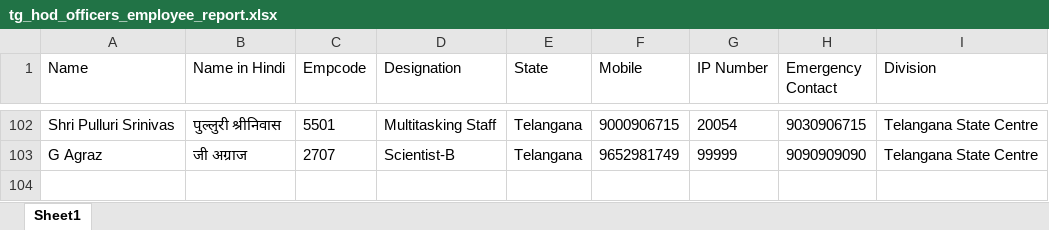
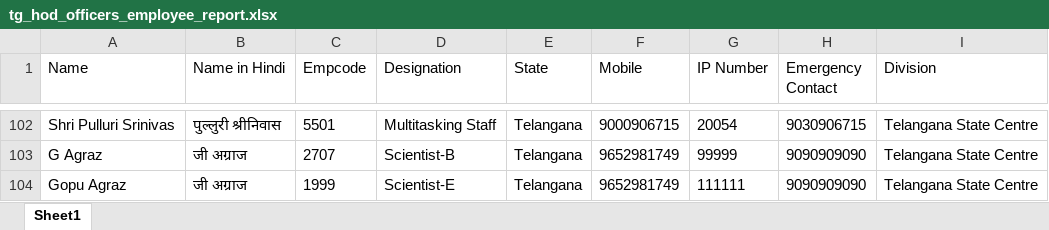
Before and after one commit to agraz-19/New, an Excel workbook: rajbhasha_clone/media/data/tg_hod_officers_employee_report.xlsx, sheet Sheet1, drawn as a sheet; only a part is shown, gaps mark what is left out; values as stored, in another font and other column widths than the file's, no borders; the diff names each change by its address in the sheet, - before the commit and + after, or states it on an @@ line.

```diff
--- a/rajbhasha_clone/media/data/tg_hod_officers_employee_report.xlsx (sheet Sheet1)
+++ b/rajbhasha_clone/media/data/tg_hod_officers_employee_report.xlsx (sheet Sheet1)
+row 104: Gopu Agraz | जी अग्राज | 1999 | Scientist-E | Telangana | 9652981749 | 111111 | 9090909090 | Telangana State Centre
```
Also changed, not shown: 9 other files.
